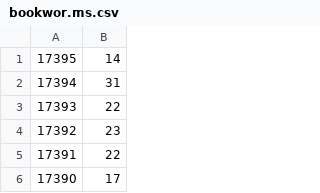
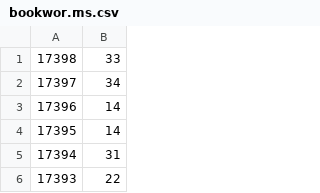
Before and after one commit to isgasho/follow-recommendation, a CSV file: data/archaeology-instance-speed/bookwor.ms.csv, drawn as a sheet; only a part is shown; the shorter side is filled out with more unchanged rows; the diff names each change by its address in the sheet, - before the commit and + after, or states it on an @@ line.

```diff
--- a/data/archaeology-instance-speed/bookwor.ms.csv
+++ b/data/archaeology-instance-speed/bookwor.ms.csv
+row 1: 17398 | 33
+row 2: 17397 | 34
+row 3: 17396 | 14
```
Also changed, not shown: 16 other files.
